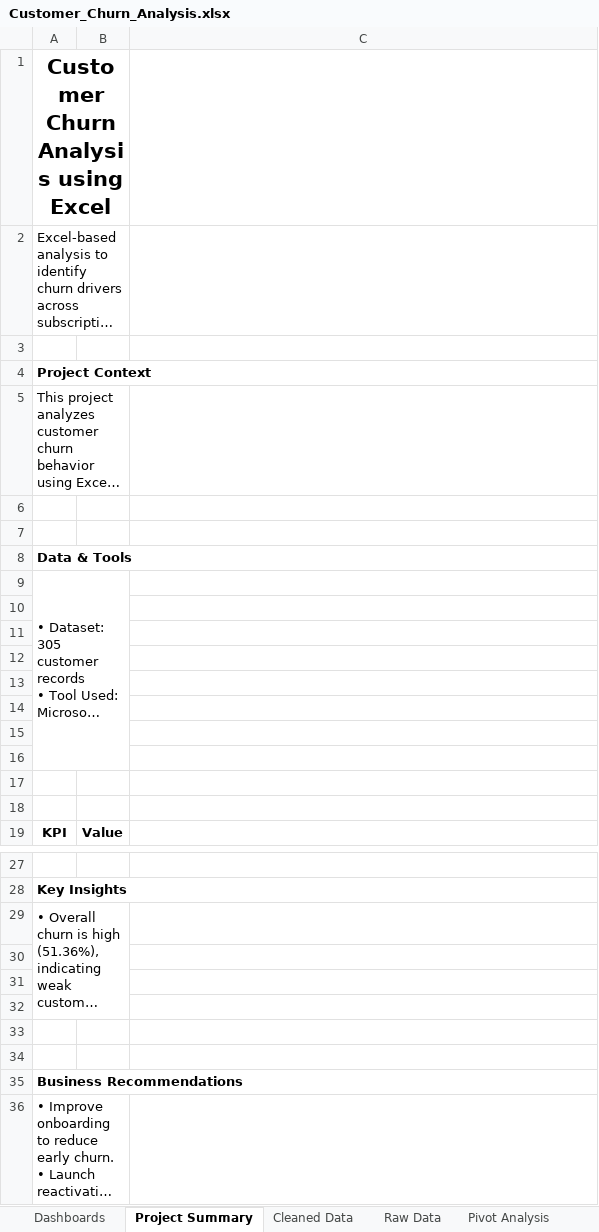
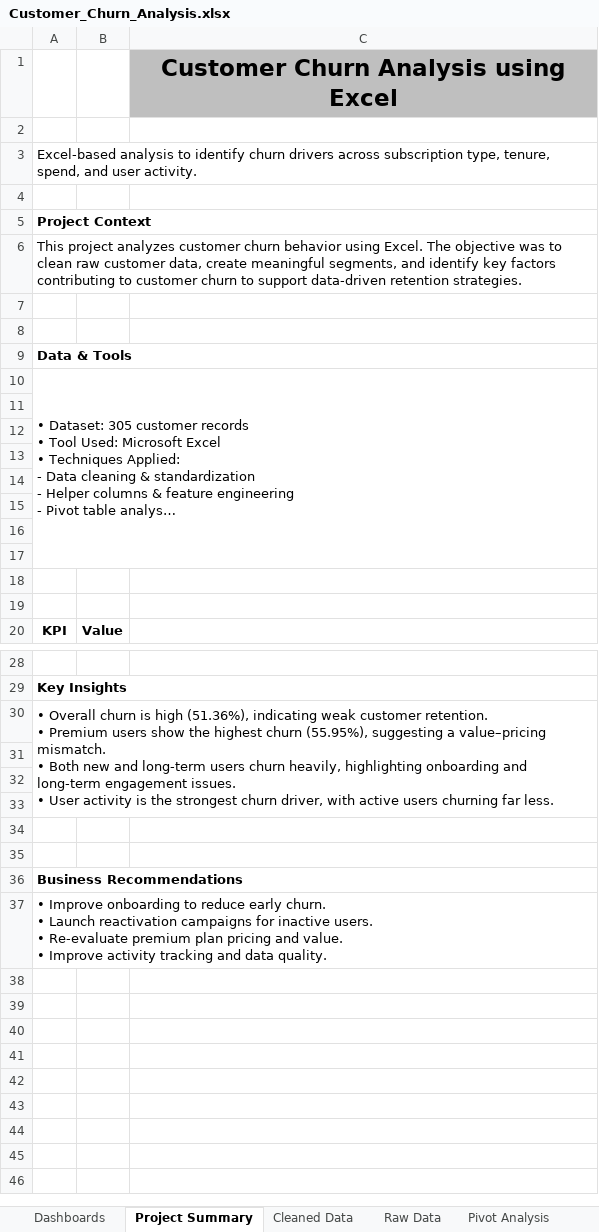
Before and after one commit to aashkatanvi/excel-customer-churn-analysis, an Excel workbook: Customer_Churn_Analysis.xlsx, sheet Project Summary, drawn as a sheet; only a part is shown, gaps mark what is left out; long unchanged cells end in …; values as stored, in another font and other column widths than the file's, no borders; removed rows and columns are numbered as before the commit, all else as after; the diff names each change by its address in the sheet, - before the commit and + after, or states it on an @@ line.

```diff
--- a/Customer_Churn_Analysis.xlsx (sheet Project Summary)
+++ b/Customer_Churn_Analysis.xlsx (sheet Project Summary)
+row 1:  |  | Customer Churn Analysis using Excel
-A2: Customer Churn Analysis using Excel
+A2: (empty)
-A1:B1 merged
-A2:B2 merged
+A3:C3 merged
-A5:B5 merged
+A6:C6 merged
-A9:B16 merged
+A10:C17 merged
-A29:B32 merged
+A30:C33 merged
-A36:B36 merged
+A37:C37 merged
```
Also changed, not shown: sheet Notes.
